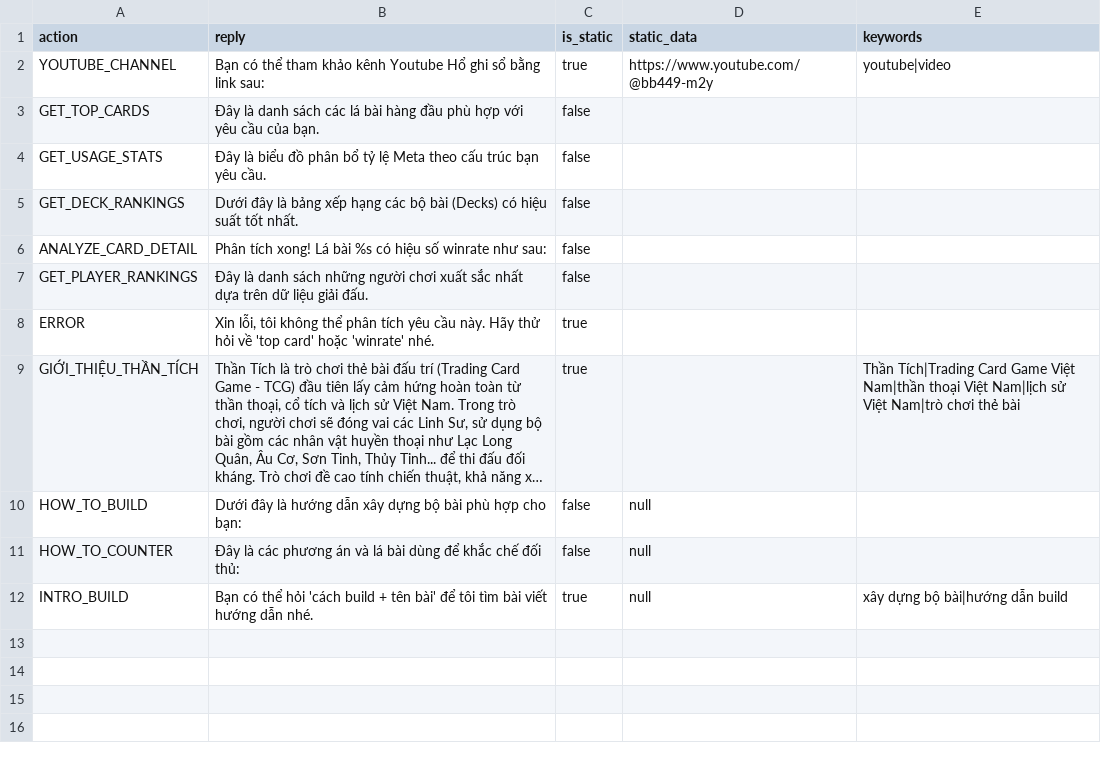
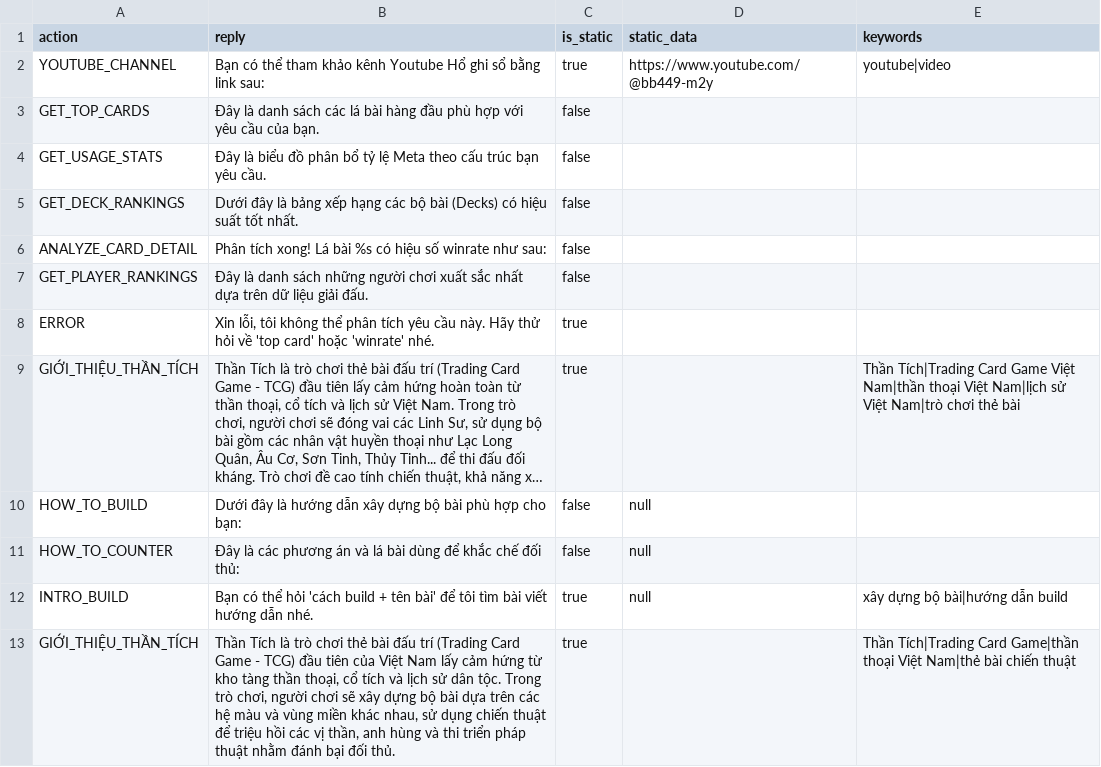
Before and after one commit to MageOfFlowers/MetaAnalyse, a CSV file: config/action.csv, drawn as a sheet; long unchanged cells end in …; the diff names each change by its address in the sheet, - before the commit and + after, or states it on an @@ line.

```diff
--- a/config/action.csv
+++ b/config/action.csv
+row 13: GIỚI_THIỆU_THẦN_TÍCH | Thần Tích là trò chơi thẻ bài đấu trí (Trading Card Game - TCG) đầu tiên của Việt Nam lấy cảm hứng từ kho tàng thần thoại, cổ tích và lịch sử dân tộc. Trong trò chơi, người chơi sẽ xây dựng bộ bài dựa trên các hệ màu và vùng miền khác nhau, sử dụng chiến thuật để triệu hồi các vị thần, anh hùng và thi triển pháp thuật nhằm đánh bại đối thủ. | true |  | Thần Tích|Trading Card Game|thần thoại Việt Nam|thẻ bài chiến thuật
```
Also changed, not shown: 24 other files.
